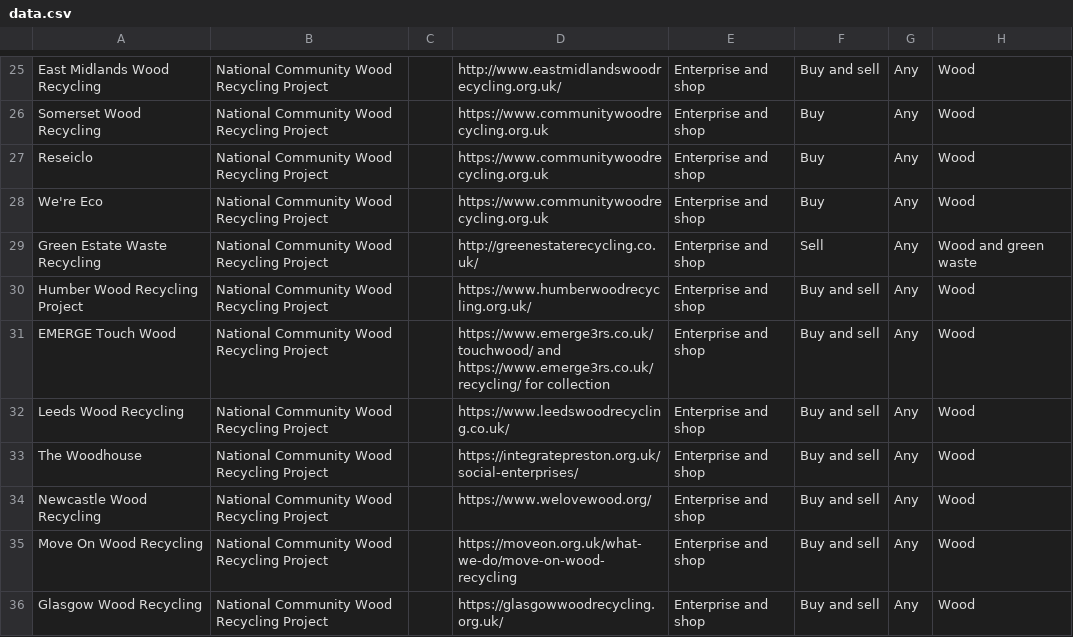
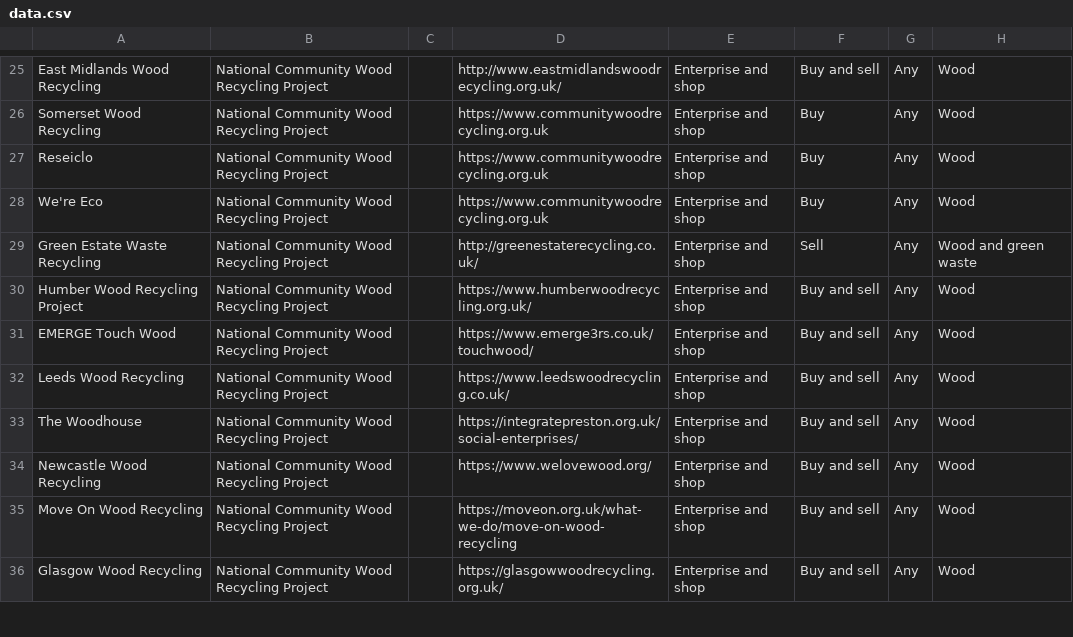
Before and after one commit to SW2893/sustainabilitytool-maps, a CSV file: src/mep/data.csv, drawn as a sheet; only a part is shown, gaps mark what is left out; the diff names each change by its address in the sheet, - before the commit and + after, or states it on an @@ line.

Commit message:
corrected emerge wood recycling email address

```diff
--- a/src/mep/data.csv
+++ b/src/mep/data.csv
-D31: https://www.emerge3rs.co.uk/touchwood/ and https://www.emerge3rs.co.uk/recycling/ for collection
+D31: https://www.emerge3rs.co.uk/touchwood/
```
